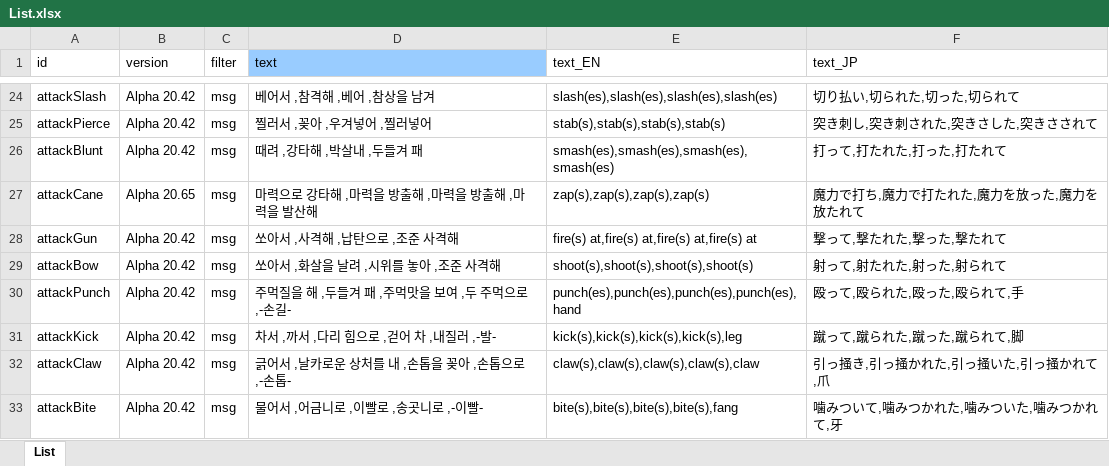
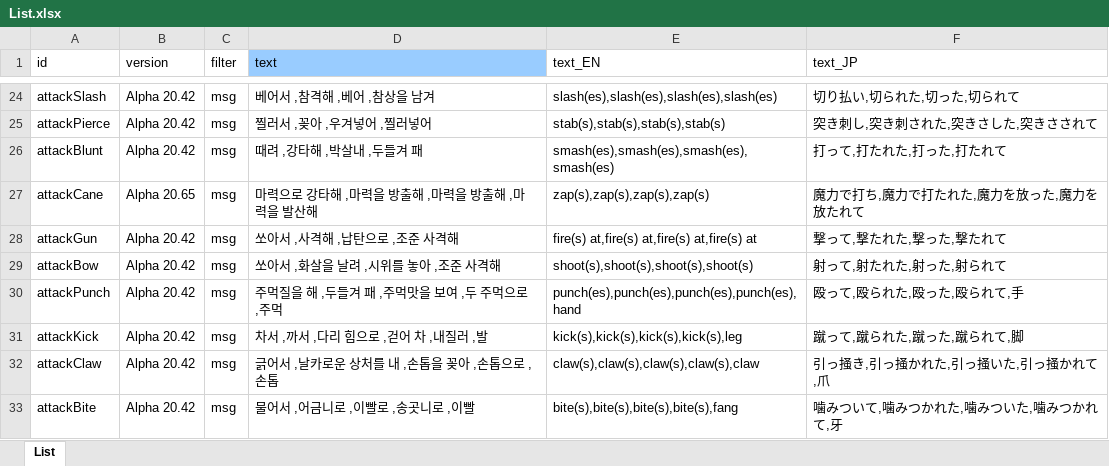
Before and after one commit to cinornu/Elin_KR, an Excel workbook: _Lang_Korean/Lang/KR/Game/List.xlsx, sheet List, drawn as a sheet; only a part is shown, gaps mark what is left out; values as stored, in another font and other column widths than the file's, no borders; charts and pictures not drawn; the diff covers the shown part only; the diff names each change by its address in the sheet, - before the commit and + after, or states it on an @@ line.

```diff
--- a/_Lang_Korean/Lang/KR/Game/List.xlsx (sheet List)
+++ b/_Lang_Korean/Lang/KR/Game/List.xlsx (sheet List)
-D30 (text): 주먹질을 해 ,두들겨 패 ,주먹맛을 보여 ,두 주먹으로 ,-손길-
+D30 (text): 주먹질을 해 ,두들겨 패 ,주먹맛을 보여 ,두 주먹으로 ,주먹
-D31 (text): 차서 ,까서 ,다리 힘으로 ,걷어 차 ,내질러 ,-발-
+D31 (text): 차서 ,까서 ,다리 힘으로 ,걷어 차 ,내질러 ,발
-D32 (text): 긁어서 ,날카로운 상처를 내 ,손톱을 꽂아 ,손톱으로 ,-손톱-
+D32 (text): 긁어서 ,날카로운 상처를 내 ,손톱을 꽂아 ,손톱으로 ,손톱
-D33 (text): 물어서 ,어금니로 ,이빨로 ,송곳니로 ,-이빨-
+D33 (text): 물어서 ,어금니로 ,이빨로 ,송곳니로 ,이빨
```
Also changed, not shown: 12 edited cells elsewhere in this sheet, charts or pictures, _Lang_Korean/Lang/KR/Game/Element.xlsx, _Lang_Korean/Lang/KR/Game/Game.xlsx, 2 other files.
